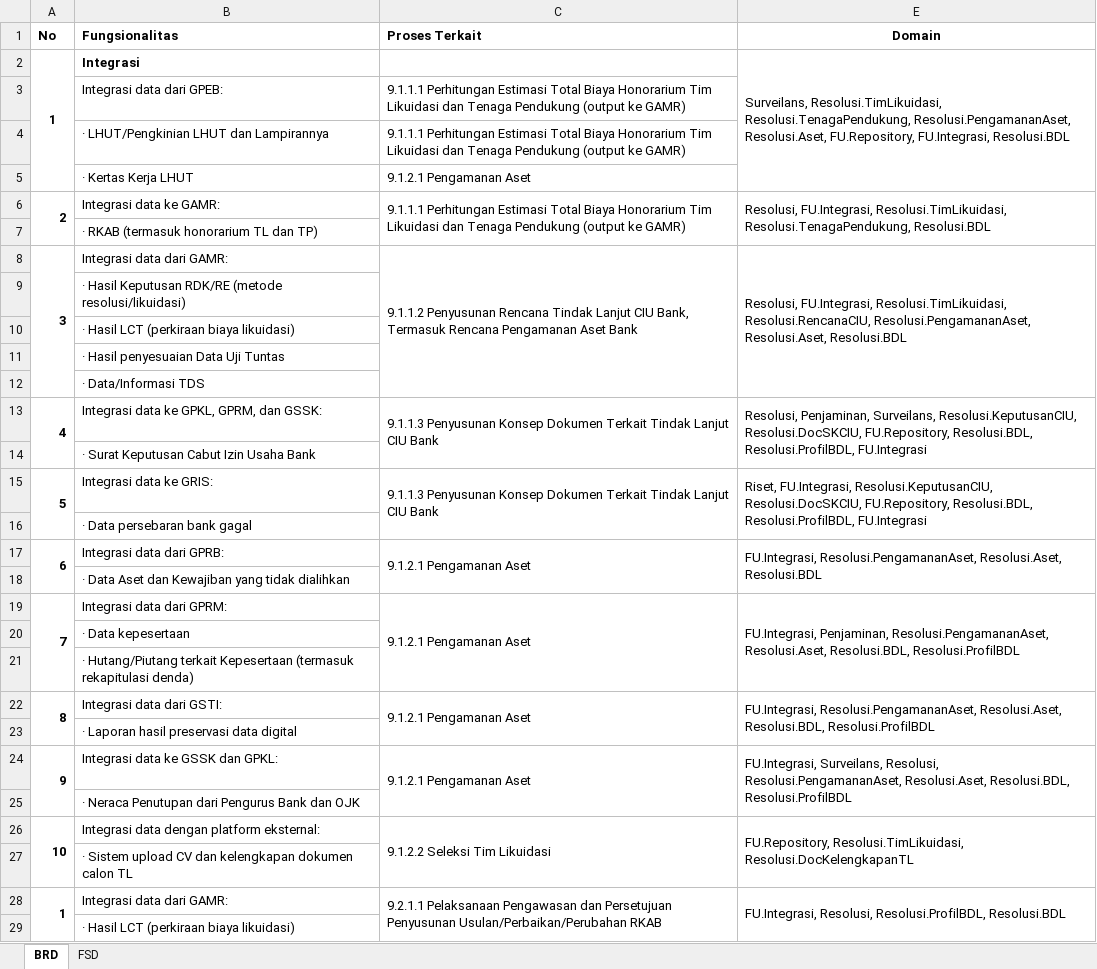
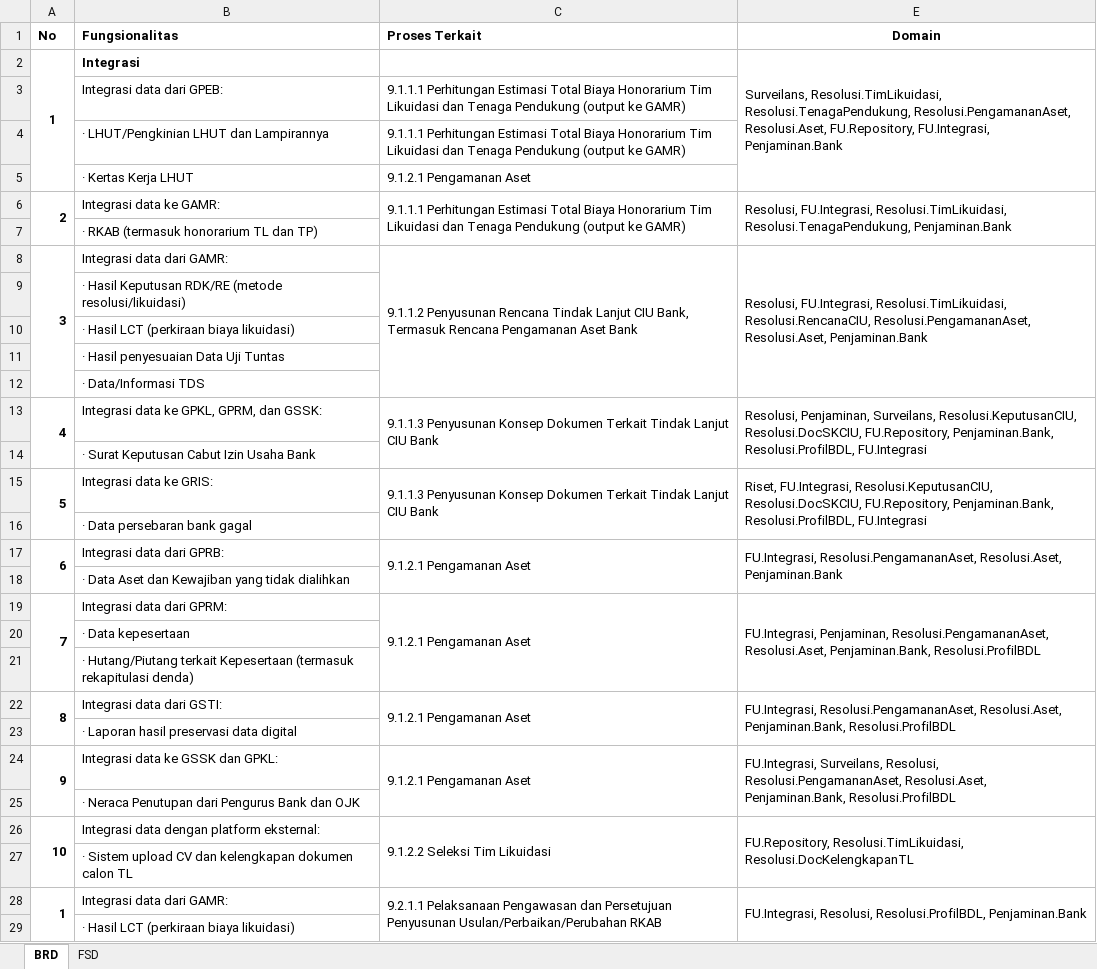
Before and after one commit to reshafahlevi/GLIK-DM, an Excel workbook: BRD FSD Mapping - GLIK.xlsx, sheet BRD, drawn as a sheet; only a part is shown; values as stored, in another font and other column widths than the file's, no borders; the diff covers the shown part only; the diff names each change by its address in the sheet, - before the commit and + after, or states it on an @@ line.

```diff
--- a/BRD FSD Mapping - GLIK.xlsx (sheet BRD)
+++ b/BRD FSD Mapping - GLIK.xlsx (sheet BRD)
-E2 (Domain): …FU.Repository, FU.Integrasi, Resolusi.BDL
+E2 (Domain): …FU.Repository, FU.Integrasi, Penjaminan.Bank
-E6 (Domain): …Resolusi.TimLikuidasi, Resolusi.TenagaPendukung, Resolusi.BDL
+E6 (Domain): …Resolusi.TimLikuidasi, Resolusi.TenagaPendukung, Penjaminan.Bank
-E8 (Domain): …Resolusi.PengamananAset, Resolusi.Aset, Resolusi.BDL
+E8 (Domain): …Resolusi.PengamananAset, Resolusi.Aset, Penjaminan.Bank
-E13 (Domain): …Resolusi.DocSKCIU, FU.Repository, Resolusi.BDL, Resolusi.ProfilBDL, FU.Integrasi
+E13 (Domain): …Resolusi.DocSKCIU, FU.Repository, Penjaminan.Bank, Resolusi.ProfilBDL, FU.Integrasi
-E15 (Domain): …Resolusi.DocSKCIU, FU.Repository, Resolusi.BDL, Resolusi.ProfilBDL, FU.Integrasi
+E15 (Domain): …Resolusi.DocSKCIU, FU.Repository, Penjaminan.Bank, Resolusi.ProfilBDL, FU.Integrasi
-E17 (Domain): …Resolusi.PengamananAset, Resolusi.Aset, Resolusi.BDL
+E17 (Domain): …Resolusi.PengamananAset, Resolusi.Aset, Penjaminan.Bank
-E19 (Domain): …Resolusi.PengamananAset, Resolusi.Aset, Resolusi.BDL, Resolusi.ProfilBDL
+E19 (Domain): …Resolusi.PengamananAset, Resolusi.Aset, Penjaminan.Bank, Resolusi.ProfilBDL
-E22 (Domain): …Resolusi.PengamananAset, Resolusi.Aset, Resolusi.BDL, Resolusi.ProfilBDL
+E22 (Domain): …Resolusi.PengamananAset, Resolusi.Aset, Penjaminan.Bank, Resolusi.ProfilBDL
-E24 (Domain): …Resolusi.PengamananAset, Resolusi.Aset, Resolusi.BDL, Resolusi.ProfilBDL
+E24 (Domain): …Resolusi.PengamananAset, Resolusi.Aset, Penjaminan.Bank, Resolusi.ProfilBDL
-E28 (Domain): …Resolusi, Resolusi.ProfilBDL, Resolusi.BDL
+E28 (Domain): …Resolusi, Resolusi.ProfilBDL, Penjaminan.Bank
```
Also changed, not shown: 8 edited cells and merged cells elsewhere in this sheet, 1 other file.
